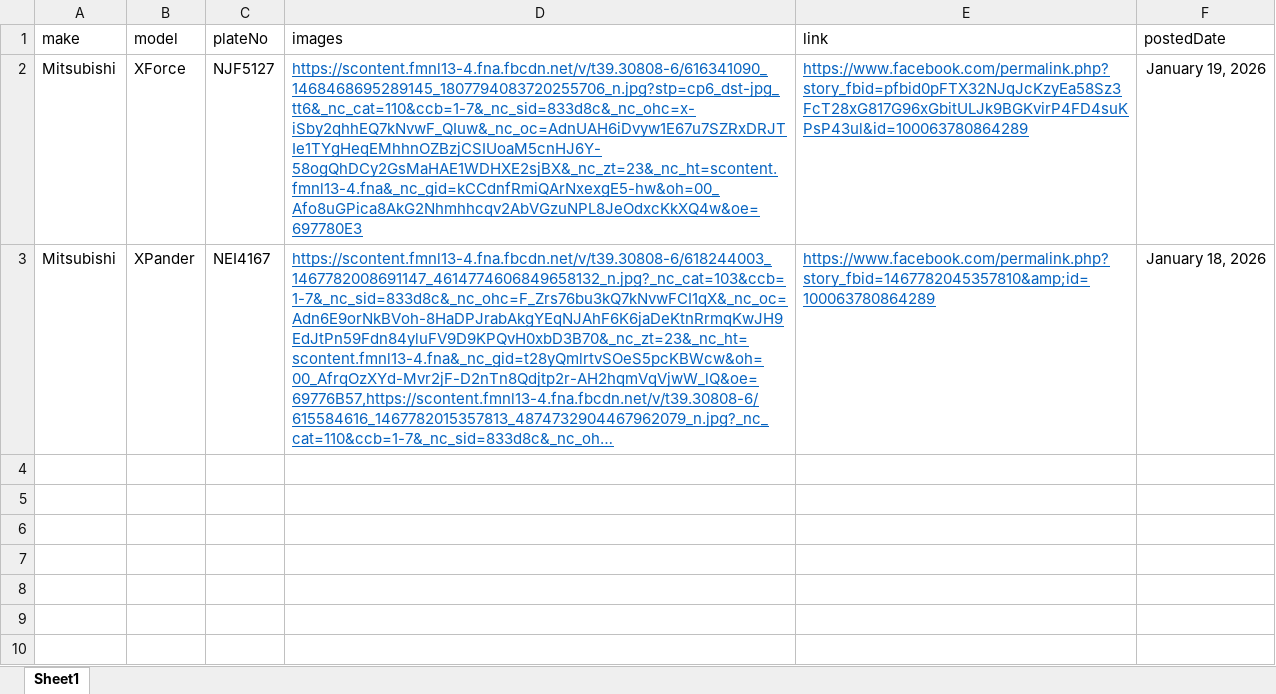
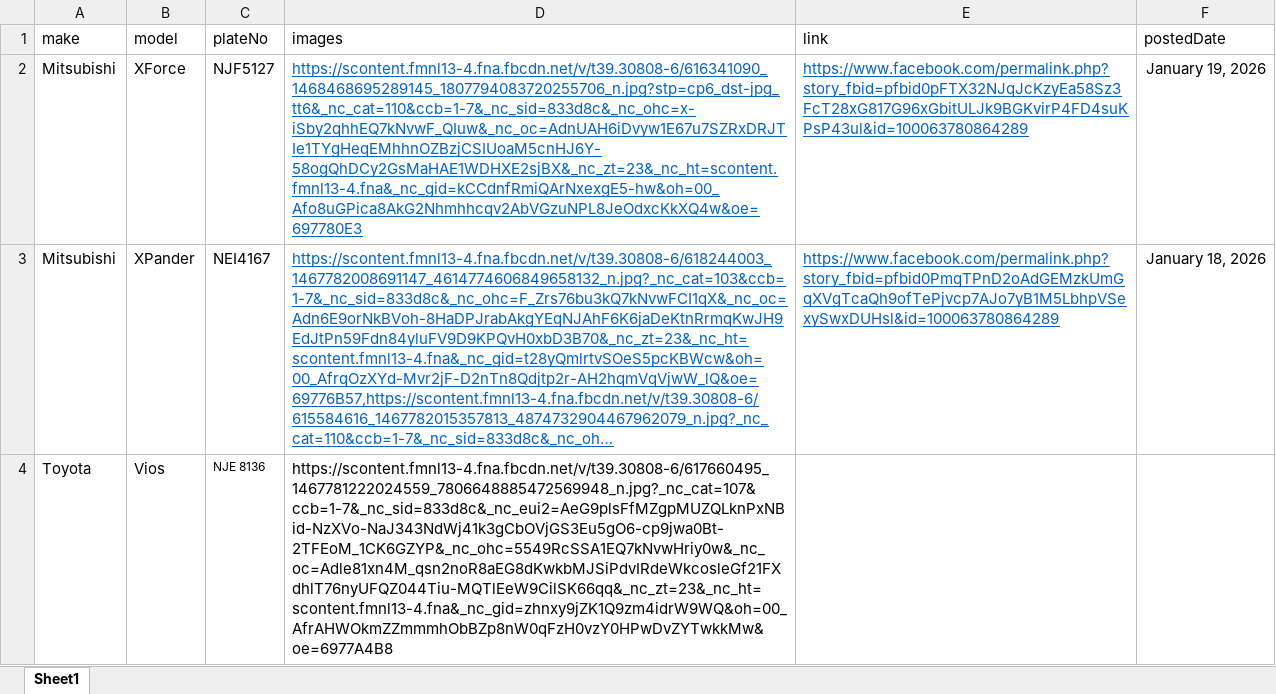
Before and after one commit to buencaminoje/Crash-List, an Excel workbook: CrashList.xlsx, sheet Sheet1, drawn as a sheet; long unchanged cells end in …; values as stored, in another font and other column widths than the file's, no borders; the diff names each change by its address in the sheet, - before the commit and + after, or states it on an @@ line.

Commit message:
Corrected invalid link

```diff
--- a/CrashList.xlsx (sheet Sheet1)
+++ b/CrashList.xlsx (sheet Sheet1)
-E3 (link): https://www.facebook.com/permalink.php?story_fbid=1467782045357810&amp;id=100063780864289
+E3 (link): https://www.facebook.com/permalink.php?story_fbid=pfbid0PmqTPnD2oAdGEMzkUmGqXVgTcaQh9ofTePjvcp7AJo7yB1M5LbhpVSexySwxDUHsl&id=100063780864289
+row 4: Toyota | Vios | NJE 8136 | https://scontent.fmnl13-4.fna.fbcdn.net/v/t39.30808-6/617660495_1467781222024559_7806648885472569948_n.jpg?_nc_cat=107&ccb=1-7&_nc_sid=833d8c&_nc_eui2=AeG9plsFfMZgpMUZQLknPxNBid-NzXVo-NaJ343NdWj41k3gCbOVjGS3Eu5gO6-cp9jwa0Bt-2TFEoM_1CK6GZYP&_nc_ohc=5549RcSSA1EQ7kNvwHriy0w&_nc_oc=Adle81xn4M_qsn2noR8aEG8dKwkbMJSiPdvIRdeWkcosleGf21FXdhlT76nyUFQZ044Tiu-MQTlEeW9CilSK66qq&_nc_zt=23&_nc_ht=scontent.fmnl13-4.fna&_nc_gid=zhnxy9jZK1Q9zm4idrW9WQ&oh=00_AfrAHWOkmZZmmmhObBZp8nW0qFzH0vzY0HPwDvZYTwkkMw&oe=6977A4B8
```
